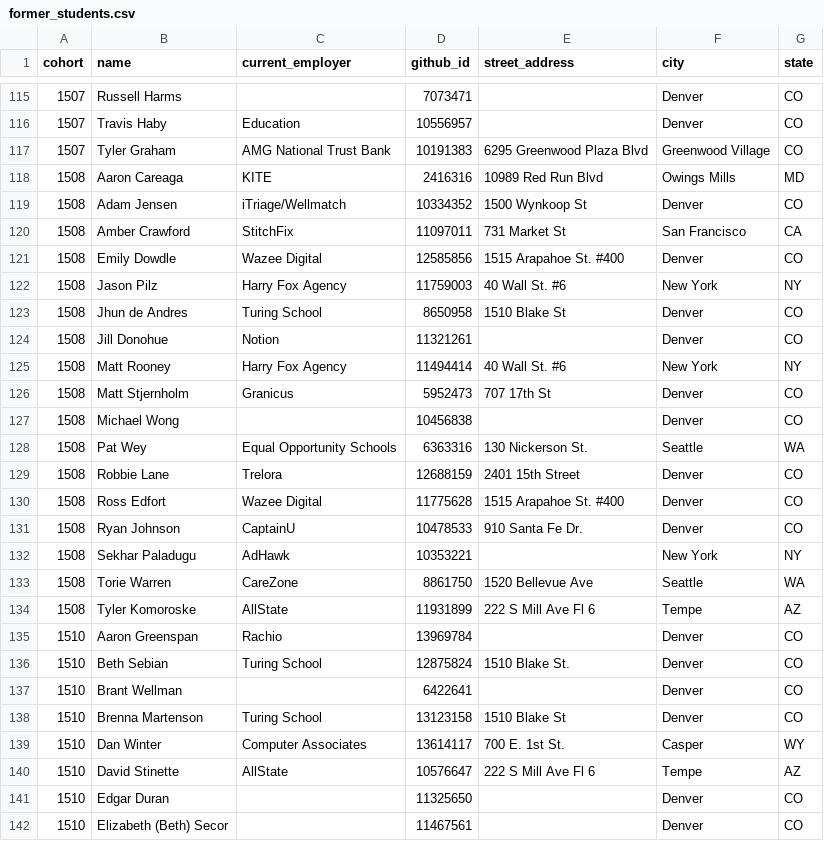
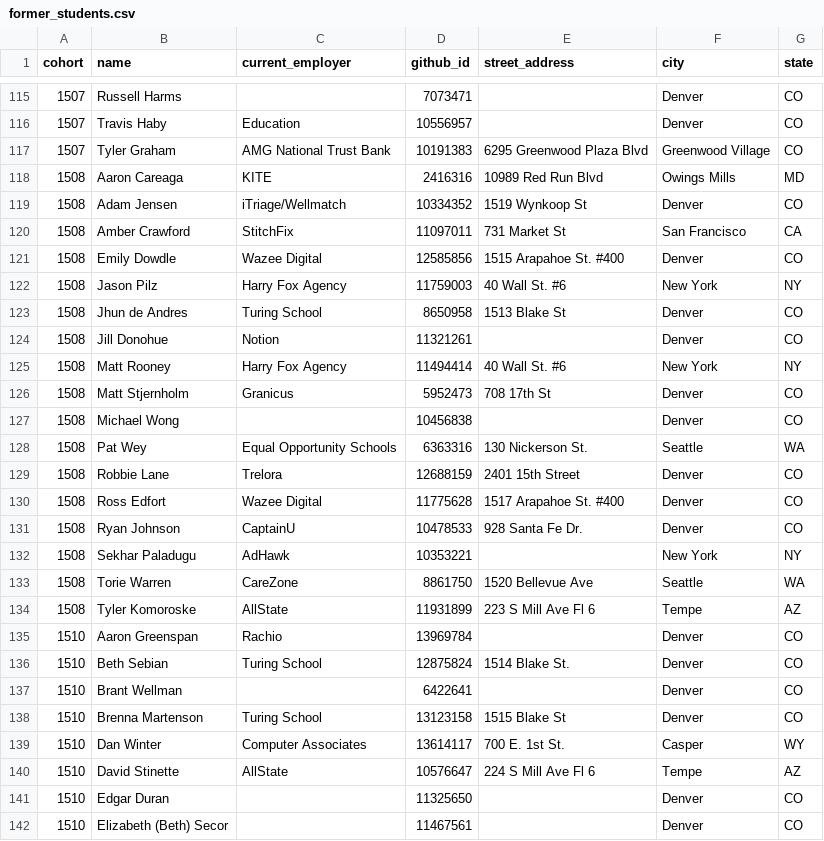
Before and after one commit to marinacor1/turing_connect, a CSV file: db/data/former_students.csv, drawn as a sheet; only a part is shown, gaps mark what is left out; the diff covers the shown part only.

```diff
--- a/db/data/former_students.csv
+++ b/db/data/former_students.csv
@@ -118,3 +118,3 @@ cohort,name,current_employer,github_id,street_address,city,state
 1508,Aaron Careaga,KITE,2416316,10989 Red Run Blvd,Owings Mills, MD
-1508,Adam Jensen,iTriage/Wellmatch,10334352,1500 Wynkoop St,Denver,CO
+1508,Adam Jensen,iTriage/Wellmatch,10334352,1519 Wynkoop St,Denver,CO
 1508,Amber Crawford,StitchFix,11097011,731 Market St,San Francisco,CA
@@ -122,6 +122,6 @@ cohort,name,current_employer,github_id,street_address,city,state
 1508,Jason Pilz,Harry Fox Agency,11759003,40 Wall St. #6,New York,NY
-1508,Jhun de Andres,Turing School,8650958,1510 Blake St,Denver,CO
+1508,Jhun de Andres,Turing School,8650958,1513 Blake St,Denver,CO
 1508,Jill Donohue,Notion,11321261,,Denver,CO
 1508,Matt Rooney,Harry Fox Agency,11494414,40 Wall St. #6,New York,NY
-1508,Matt Stjernholm,Granicus,5952473,707 17th St,Denver,CO
+1508,Matt Stjernholm,Granicus,5952473,708 17th St,Denver,CO
 1508,Michael Wong,,10456838,,Denver,CO
@@ -129,13 +129,13 @@ cohort,name,current_employer,github_id,street_address,city,state
 1508,Robbie Lane,Trelora,12688159,2401 15th Street,Denver,CO
-1508,Ross Edfort,Wazee Digital,11775628,1515 Arapahoe St. #400,Denver,CO
-1508,Ryan Johnson,CaptainU,10478533,910 Santa Fe Dr.,Denver,CO
+1508,Ross Edfort,Wazee Digital,11775628,1517 Arapahoe St. #400,Denver,CO
+1508,Ryan Johnson,CaptainU,10478533,928 Santa Fe Dr.,Denver,CO
 1508,Sekhar Paladugu,AdHawk,10353221,,New York,NY
 1508,Torie Warren,CareZone,8861750,1520 Bellevue Ave,Seattle,WA
-1508,Tyler Komoroske,AllState,11931899,222 S Mill Ave Fl 6,Tempe,AZ
+1508,Tyler Komoroske,AllState,11931899,223 S Mill Ave Fl 6,Tempe,AZ
 1510,Aaron Greenspan,Rachio,13969784,,Denver,CO
-1510,Beth Sebian,Turing School,12875824,1510 Blake St.,Denver,CO
+1510,Beth Sebian,Turing School,12875824,1514 Blake St.,Denver,CO
 1510,Brant Wellman,,6422641,,Denver,CO
-1510,Brenna Martenson,Turing School,13123158,1510 Blake St,Denver,CO
+1510,Brenna Martenson,Turing School,13123158,1515 Blake St,Denver,CO
 1510,Dan Winter,Computer Associates,13614117,700 E. 1st St. ,Casper,WY
-1510,David Stinette,AllState,10576647,222 S Mill Ave Fl 6,Tempe,AZ
+1510,David Stinette,AllState,10576647,224 S Mill Ave Fl 6,Tempe,AZ
 1510,Edgar Duran,,11325650,,Denver,CO
```
Also changed, not shown: 1 added row, 1 removed row and 28 edited cells elsewhere in this file, 1 other file.
